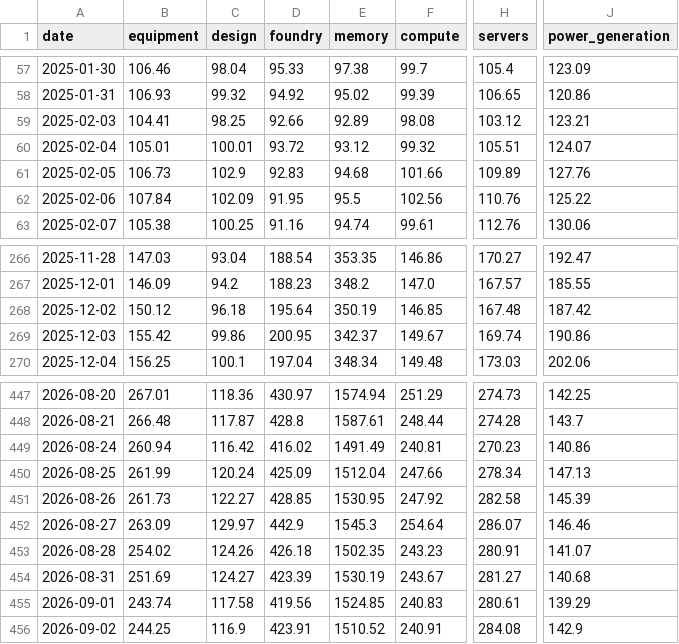
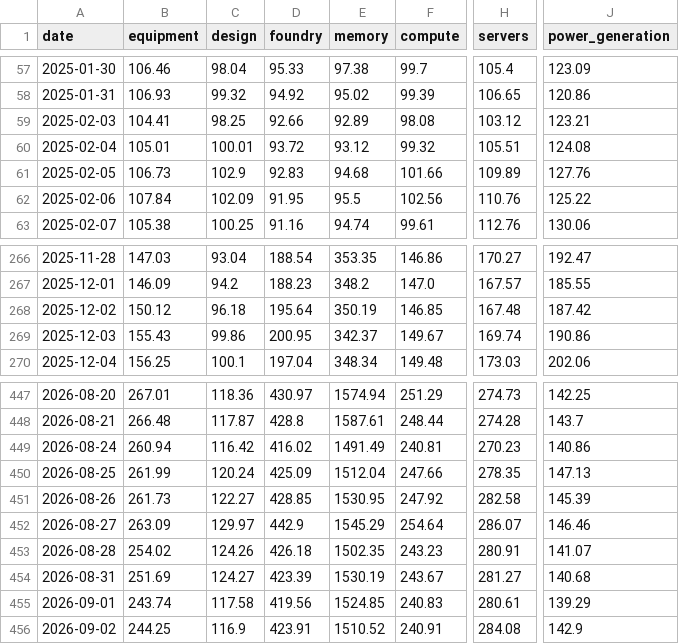
Before and after one commit to RoeyOkanin/ai-tracker, a CSV file: docs/data/layers_history.csv, drawn as a sheet; only a part is shown, gaps mark what is left out; the diff names each change by its address in the sheet, - before the commit and + after, or states it on an @@ line.

```diff
--- a/docs/data/layers_history.csv
+++ b/docs/data/layers_history.csv
-J60 (power_generation): 124.07
+J60 (power_generation): 124.08
-B269 (equipment): 155.42
+B269 (equipment): 155.43
-H450 (servers): 278.34
+H450 (servers): 278.35
-E452 (memory): 1545.3
+E452 (memory): 1545.29
```
Also changed, not shown: data/news/discovery_signals.csv, data/news/layer_signals.csv, 8 other files.
